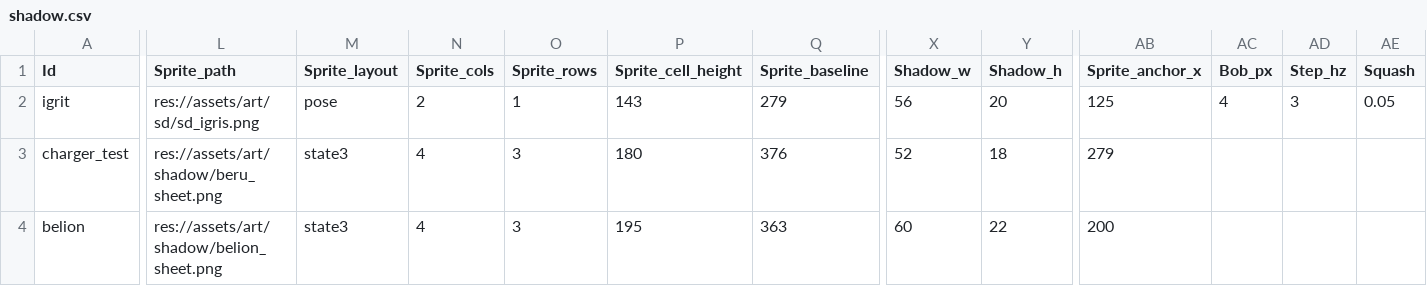
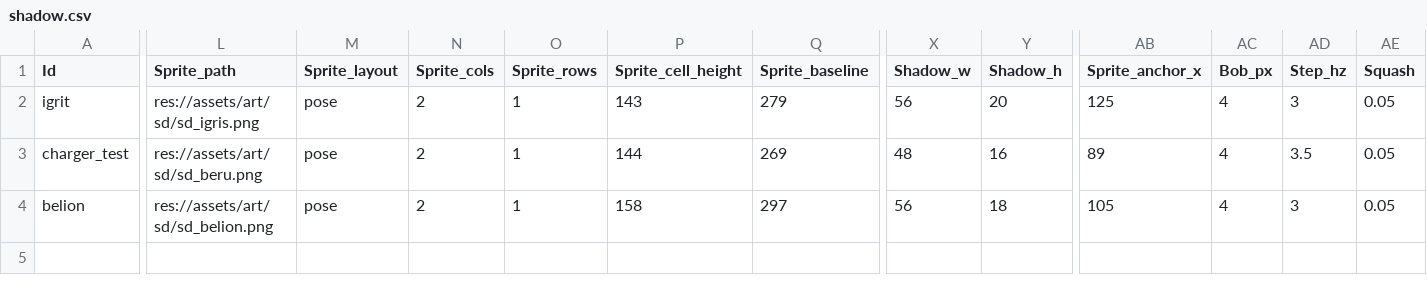
Before and after one commit to MoongTaeng-I/aigame, a CSV file: data/shadow.csv, drawn as a sheet; only a part is shown, gaps mark what is left out; the diff covers the shown part only; the diff names each change by its address in the sheet, - before the commit and + after, or states it on an @@ line.

```diff
--- a/data/shadow.csv
+++ b/data/shadow.csv
-L3 (Sprite_path): res://assets/art/shadow/beru_sheet.png
+L3 (Sprite_path): res://assets/art/sd/sd_beru.png
-M3:M4 (Sprite_layout): state3
+M3:M4 (Sprite_layout): pose
-N3:N4 (Sprite_cols): 4
+N3:N4 (Sprite_cols): 2
-O3:O4 (Sprite_rows): 3
+O3:O4 (Sprite_rows): 1
-P3 (Sprite_cell_height): 180
+P3 (Sprite_cell_height): 144
-Q3 (Sprite_baseline): 376
+Q3 (Sprite_baseline): 269
-X3 (Shadow_w): 52
+X3 (Shadow_w): 48
-Y3 (Shadow_h): 18
+Y3 (Shadow_h): 16
-AB3 (Sprite_anchor_x): 279
+AB3 (Sprite_anchor_x): 89
-AC3:AC4 (Bob_px): (empty)
+AC3:AC4 (Bob_px): 4
-AD3 (Step_hz): (empty)
+AD3 (Step_hz): 3.5
-AE3:AE4 (Squash): (empty)
+AE3:AE4 (Squash): 0.05
-L4 (Sprite_path): res://assets/art/shadow/belion_sheet.png
+L4 (Sprite_path): res://assets/art/sd/sd_belion.png
-P4 (Sprite_cell_height): 195
+P4 (Sprite_cell_height): 158
-Q4 (Sprite_baseline): 363
+Q4 (Sprite_baseline): 297
-X4 (Shadow_w): 60
+X4 (Shadow_w): 56
-Y4 (Shadow_h): 22
+Y4 (Shadow_h): 18
-AB4 (Sprite_anchor_x): 200
+AB4 (Sprite_anchor_x): 105
-AD4 (Step_hz): (empty)
+AD4 (Step_hz): 3
```
Also changed, not shown: 6 edited cells elsewhere in this file, data/enemy.csv, 23 other files.
